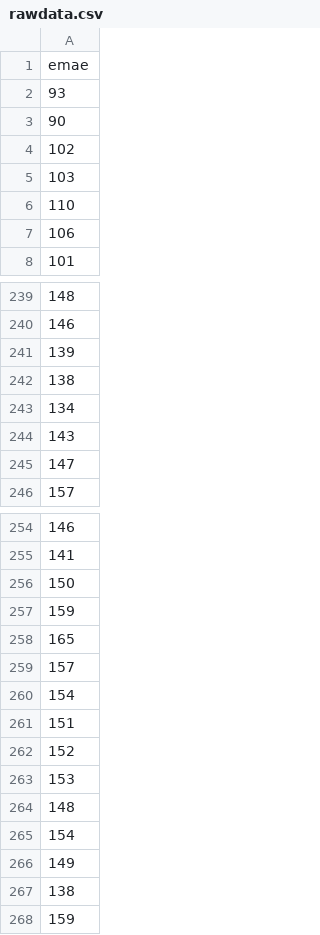
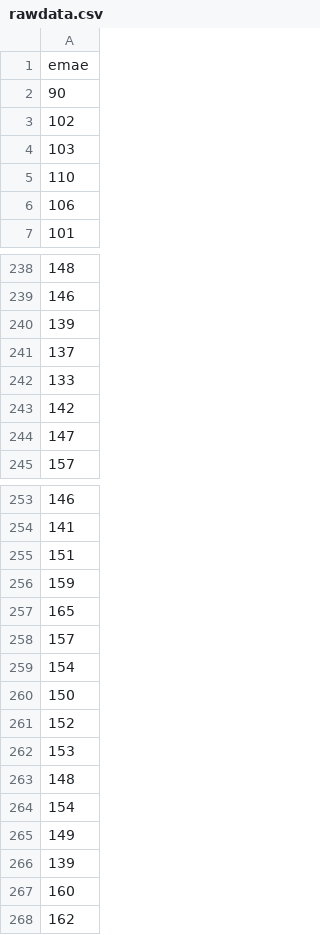
Before and after one commit to MGaloto/emae_argentina, a CSV file: data/rawdata.csv, drawn as a sheet; only a part is shown, gaps mark what is left out.

Commit message:
Auto update dashboard

```diff
--- a/data/rawdata.csv
+++ b/data/rawdata.csv
@@ -1,3 +1,2 @@
 emae
-93
 90
@@ -241,5 +240,5 @@ emae
 139
-138
-134
-143
+137
+133
+142
 147
@@ -255,3 +254,3 @@ emae
 141
-150
+151
 159
@@ -260,3 +259,3 @@ emae
 154
-151
+150
 152
@@ -266,3 +265,4 @@ emae
 149
-138
-159
+139
+160
+162
```
